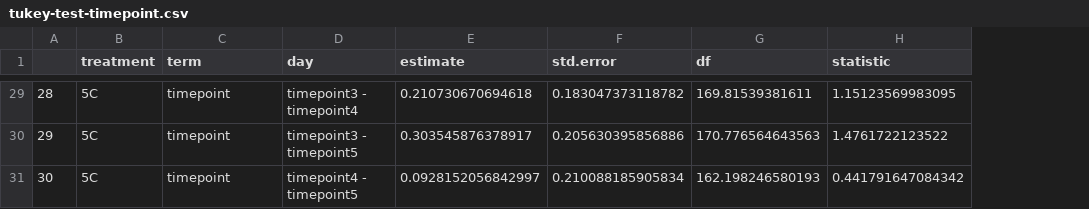
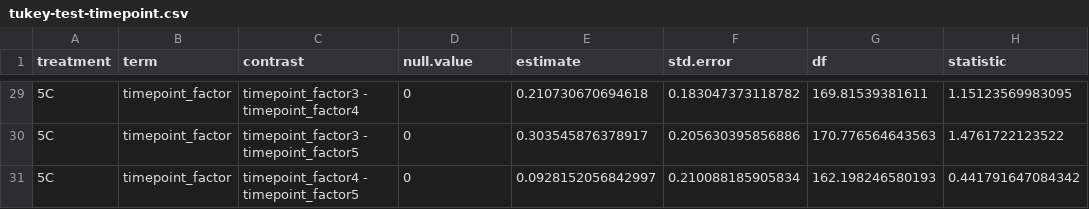
Before and after one commit to yaaminiv/cold-green-crab, a CSV file: output/MA/03-TTR-analysis/tukey-test-timepoint.csv, drawn as a sheet; only a part is shown, gaps mark what is left out; removed rows and columns are numbered as before the commit, all else as after; the diff covers the shown part only; the diff names each change by its address in the sheet, - before the commit and + after, or states it on an @@ line.

```diff
--- a/output/MA/03-TTR-analysis/tukey-test-timepoint.csv
+++ b/output/MA/03-TTR-analysis/tukey-test-timepoint.csv
-column A, rows 29-31: 28 | 29 | 30
+column C (contrast), rows 29-31: timepoint_factor3 - timepoint_factor4 | timepoint_factor3 - timepoint_factor5 | timepoint_factor4 - timepoint_factor5
-D1: day
+D1: null.value
-B29:B31 (term): timepoint
+B29:B31 (term): timepoint_factor
-D29 (null.value): timepoint3 - timepoint4
+D29 (null.value): 0
-D30 (null.value): timepoint3 - timepoint5
+D30 (null.value): 0
-D31 (null.value): timepoint4 - timepoint5
+D31 (null.value): 0
```
Also changed, not shown: 54 edited cells elsewhere in this file, 1 other file.
